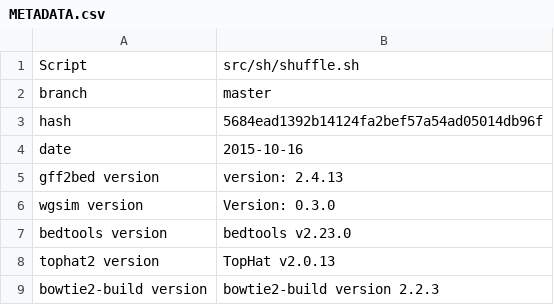
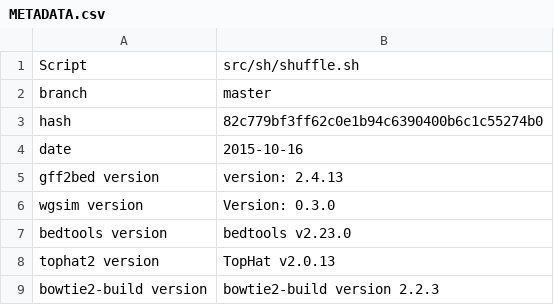
Before and after one commit to evoreprice/lmdPaper, a CSV file: output/shuffle/METADATA.csv, drawn as a sheet.

```diff
--- a/output/shuffle/METADATA.csv
+++ b/output/shuffle/METADATA.csv
@@ -2,3 +2,3 @@ Script,src/sh/shuffle.sh
 branch,master
-hash,5684ead1392b14124fa2bef57a54ad05014db96f
+hash,82c779bf3ff62c0e1b94c6390400b6c1c55274b0
 date,2015-10-16
```
Also changed, not shown: output/dnaTpm/shuffledCounts/METADATA.csv, 9 other files.
